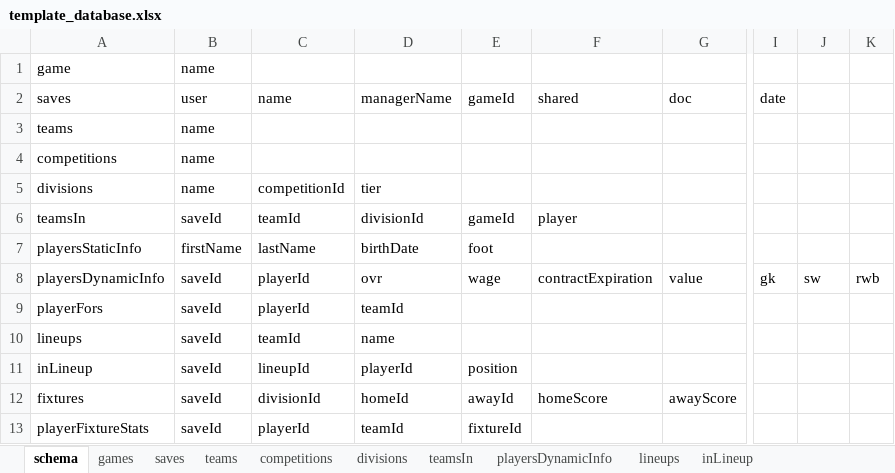
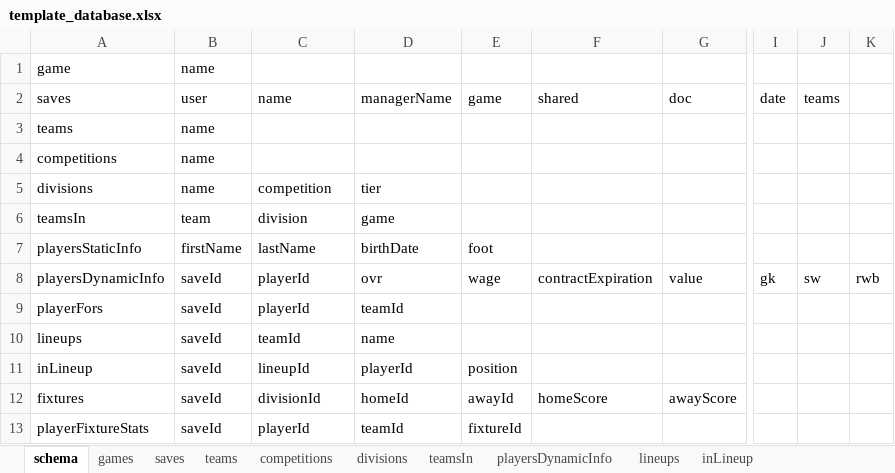
Before and after one commit to jaymirecki/fifaUI, an Excel workbook: template_database.xlsx, sheet schema, drawn as a sheet; only a part is shown, gaps mark what is left out; values as stored, in another font and other column widths than the file's, no borders; the diff names each change by its address in the sheet, - before the commit and + after, or states it on an @@ line.

Commit message:
New game with updated schema

```diff
--- a/template_database.xlsx (sheet schema)
+++ b/template_database.xlsx (sheet schema)
-E2: gameId
+E2: game
-J2: (empty)
+J2: teams
-C5 (name): competitionId
+C5 (name): competition
-B6 (user): saveId
+B6 (user): team
-C6 (name): teamId
+C6 (name): division
-D6 (managerName): divisionId
+D6 (managerName): game
-E6 (game): gameId
+E6 (game): (empty)
-F6 (shared): player
+F6 (shared): (empty)
```
Also changed, not shown: sheet teamsIn, sheet divisions, 24 other files.
